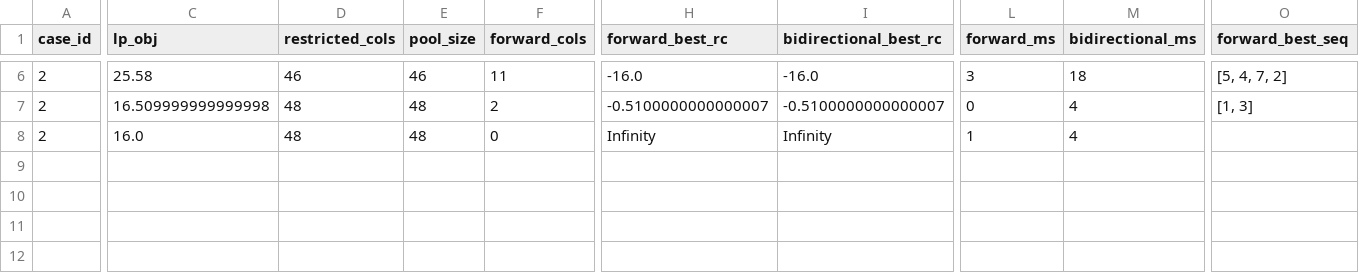
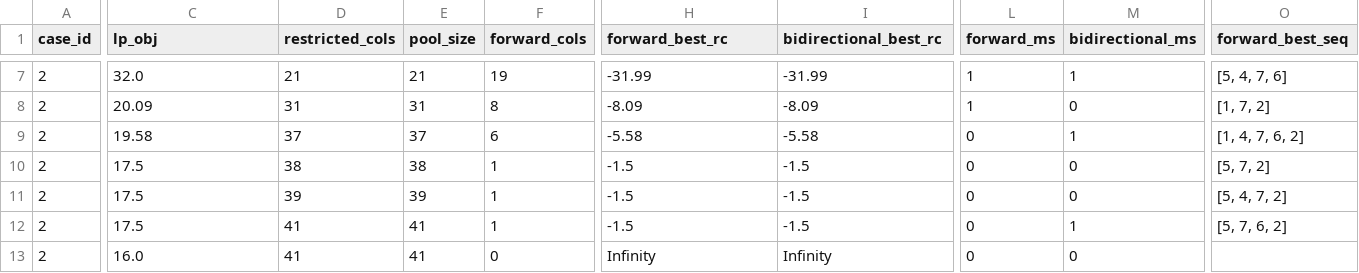
Before and after one commit to changxincao/TWETScheduling, a CSV file: test-results/bpc/2026-05-20-pricing-comparison.csv, drawn as a sheet; only a part is shown, gaps mark what is left out; addresses are those after the commit; rows hold the shown columns only; the diff covers the shown part only; the diff names each change by its address in the sheet, - before the commit and + after, or states it on an @@ line.

Commit message:
Handle Tmid point labels in bidirectional pricing

```diff
--- a/test-results/bpc/2026-05-20-pricing-comparison.csv
+++ b/test-results/bpc/2026-05-20-pricing-comparison.csv
-C7 (lp_obj): 25.58
+C7 (lp_obj): 32.0
-D7 (restricted_cols): 46
+D7 (restricted_cols): 21
-E7 (pool_size): 46
+E7 (pool_size): 21
-F7 (forward_cols): 11
+F7 (forward_cols): 19
-H7 (forward_best_rc): -16.0
+H7 (forward_best_rc): -31.99
-I7 (bidirectional_best_rc): -16.0
+I7 (bidirectional_best_rc): -31.99
-L7 (forward_ms): 3
+L7 (forward_ms): 1
-M7 (bidirectional_ms): 18
+M7 (bidirectional_ms): 1
-O7 (forward_best_seq): [5, 4, 7, 2]
+O7 (forward_best_seq): [5, 4, 7, 6]
+row 8: 2 | 20.09 | 31 | 31 | 8 | -8.09 | -8.09 | 1 | 0 | [1, 7, 2]
+row 9: 2 | 19.58 | 37 | 37 | 6 | -5.58 | -5.58 | 0 | 1 | [1, 4, 7, 6, 2]
+row 10: 2 | 17.5 | 38 | 38 | 1 | -1.5 | -1.5 | 0 | 0 | [5, 7, 2]
+row 11: 2 | 17.5 | 39 | 39 | 1 | -1.5 | -1.5 | 0 | 0 | [5, 4, 7, 2]
-C12 (lp_obj): 16.509999999999998
+C12 (lp_obj): 17.5
-D12:D13 (restricted_cols): 48
+D12:D13 (restricted_cols): 41
-E12:E13 (pool_size): 48
+E12:E13 (pool_size): 41
-F12 (forward_cols): 2
+F12 (forward_cols): 1
-H12 (forward_best_rc): -0.5100000000000007
+H12 (forward_best_rc): -1.5
-I12 (bidirectional_best_rc): -0.5100000000000007
+I12 (bidirectional_best_rc): -1.5
-M12 (bidirectional_ms): 4
+M12 (bidirectional_ms): 1
-O12 (forward_best_seq): [1, 3]
+O12 (forward_best_seq): [5, 7, 6, 2]
-L13 (forward_ms): 1
+L13 (forward_ms): 0
-M13 (bidirectional_ms): 4
+M13 (bidirectional_ms): 0
```
Also changed, not shown: 1 added row and 34 edited cells elsewhere in this file, test-results/bpc/2026-05-19-small-bpc.csv, 4 other files.
